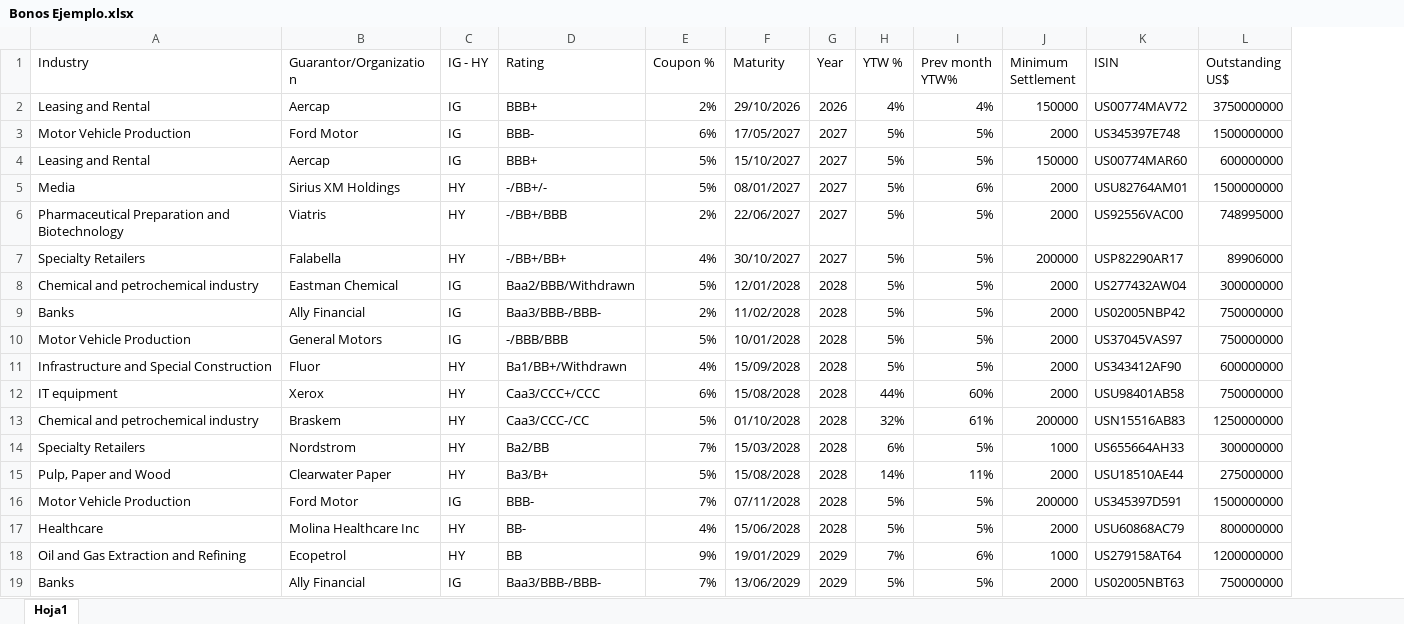
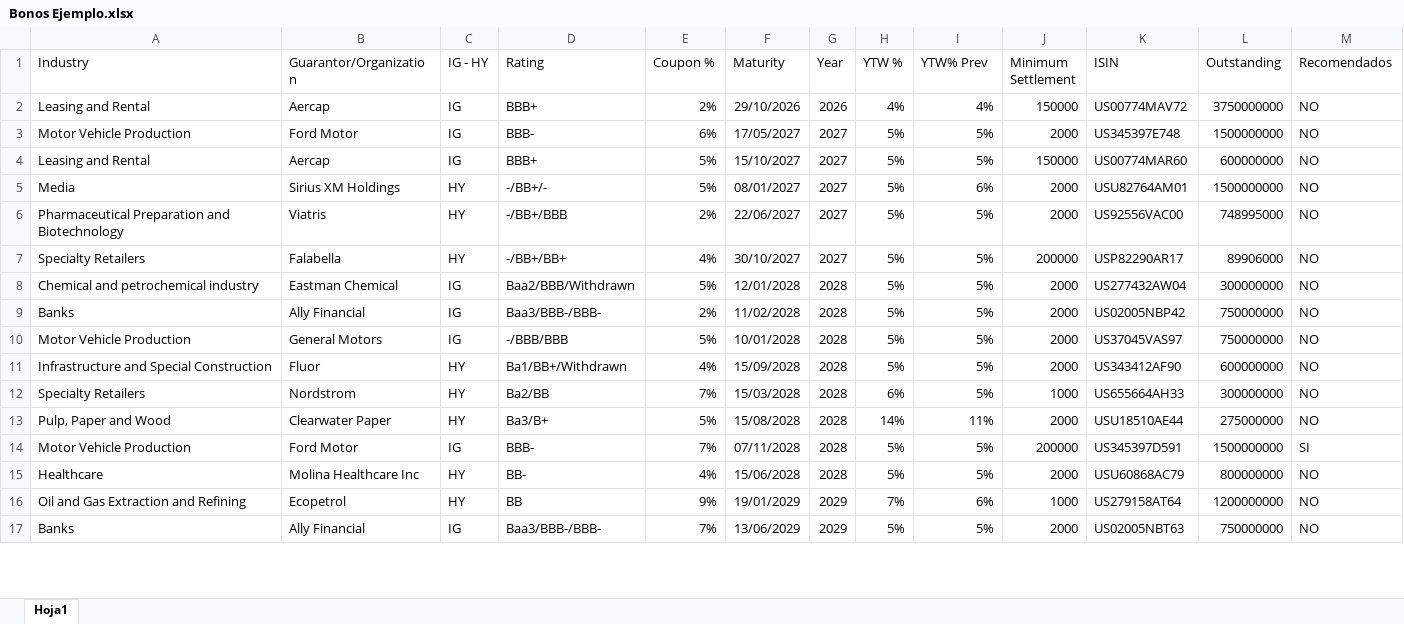
Before and after one commit to MartinFCA/Bonos-FCA, an Excel workbook: Bonos Ejemplo.xlsx, sheet Hoja1, drawn as a sheet; only a part is shown; values as stored, in another font and other column widths than the file's, no borders; removed rows and columns are numbered as before the commit, all else as after; ↵ is a line break in a cell; the diff names each change by its address in the sheet, - before the commit and + after, or states it on an @@ line.

Commit message:
Add files via upload

```diff
--- a/Bonos Ejemplo.xlsx (sheet Hoja1)
+++ b/Bonos Ejemplo.xlsx (sheet Hoja1)
+column M (Recomendados), rows 2-17: NO | NO | NO | NO | NO | NO | NO | NO | NO | NO | NO | NO | SI | NO | NO | NO
-I1: Prev month ↵ YTW%
+I1: YTW% Prev
-L1: Outstanding ↵ US$
+L1: Outstanding
-row 12: IT equipment | Xerox | HY | Caa3/CCC+/CCC | 6% | 15/08/2028 | 2028 | 44% | 60% | 2000 | USU98401AB58 | 750000000
-row 13: Chemical and petrochemical industry | Braskem | HY | Caa3/CCC-/CC | 5% | 01/10/2028 | 2028 | 32% | 61% | 200000 | USN15516AB83 | 1250000000
```
